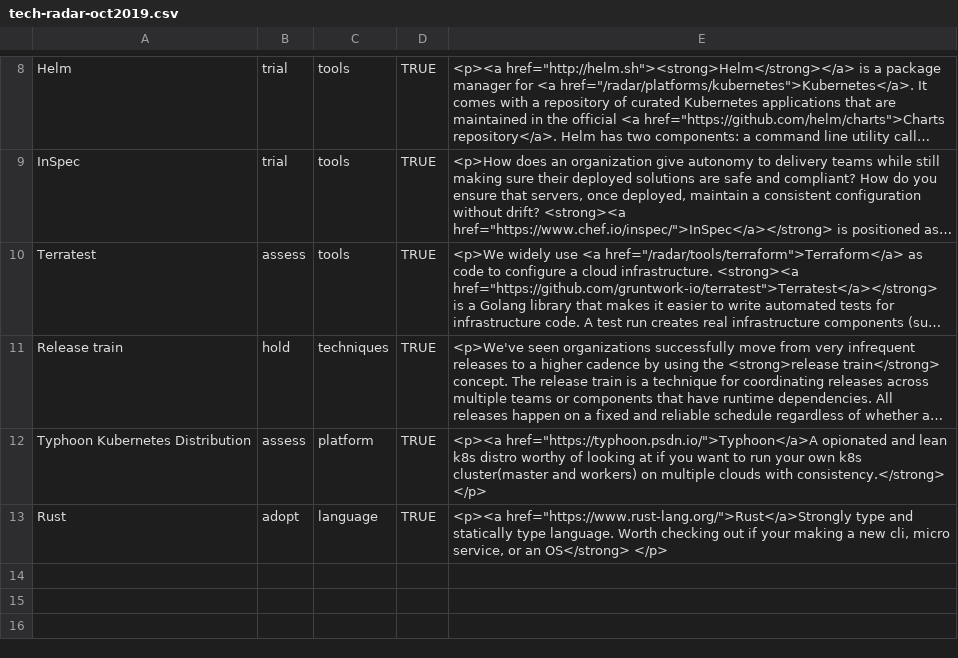
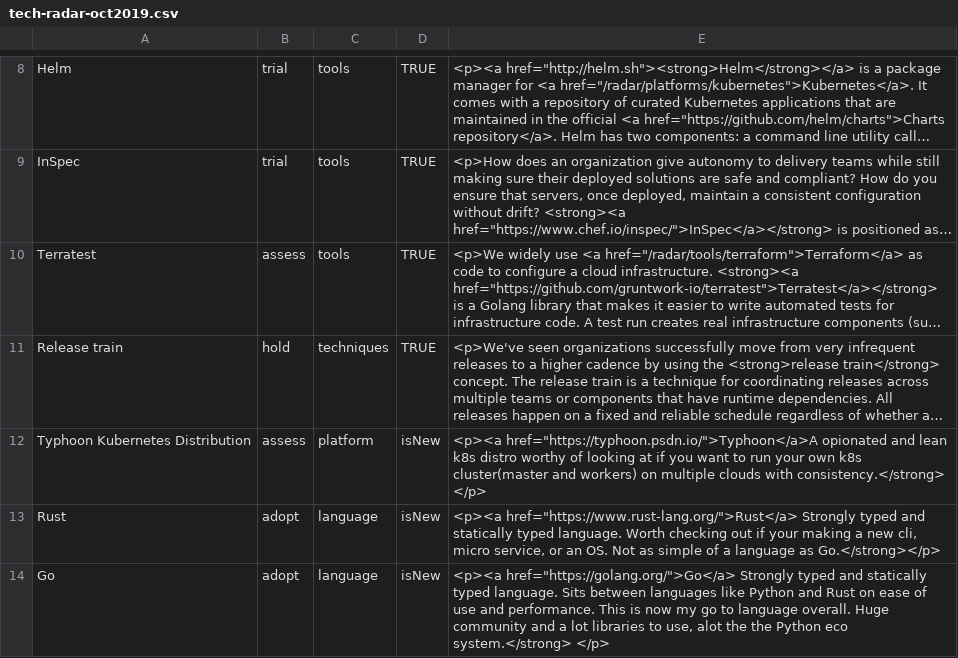
Before and after one commit to bobhenkel/tech-radar, a CSV file: tech-radar-oct2019.csv, drawn as a sheet; only a part is shown, gaps mark what is left out; long unchanged cells end in …; the diff names each change by its address in the sheet, - before the commit and + after, or states it on an @@ line.

Commit message:
Add golang

```diff
--- a/tech-radar-oct2019.csv
+++ b/tech-radar-oct2019.csv
-D12:D13: TRUE
+D12:D13: isNew
-E13: <p><a href="https://www.rust-lang.org/">Rust</a>Strongly type and statically type language. Worth checking out if your making a new cli, micro service, or an OS</strong> </p>
+E13: <p><a href="https://www.rust-lang.org/">Rust</a> Strongly typed and statically typed language. Worth checking out if your making a new cli, micro service, or an OS. Not as simple of a language as Go.</strong></p>
+row 14: Go | adopt | language | isNew | <p><a href="https://golang.org/">Go</a> Strongly typed and statically typed language. Sits between languages like Python and Rust on ease of use and performance. This is now my go to language overall. Huge community and a lot libraries to use, alot the the Python eco system.</strong> </p>
```
